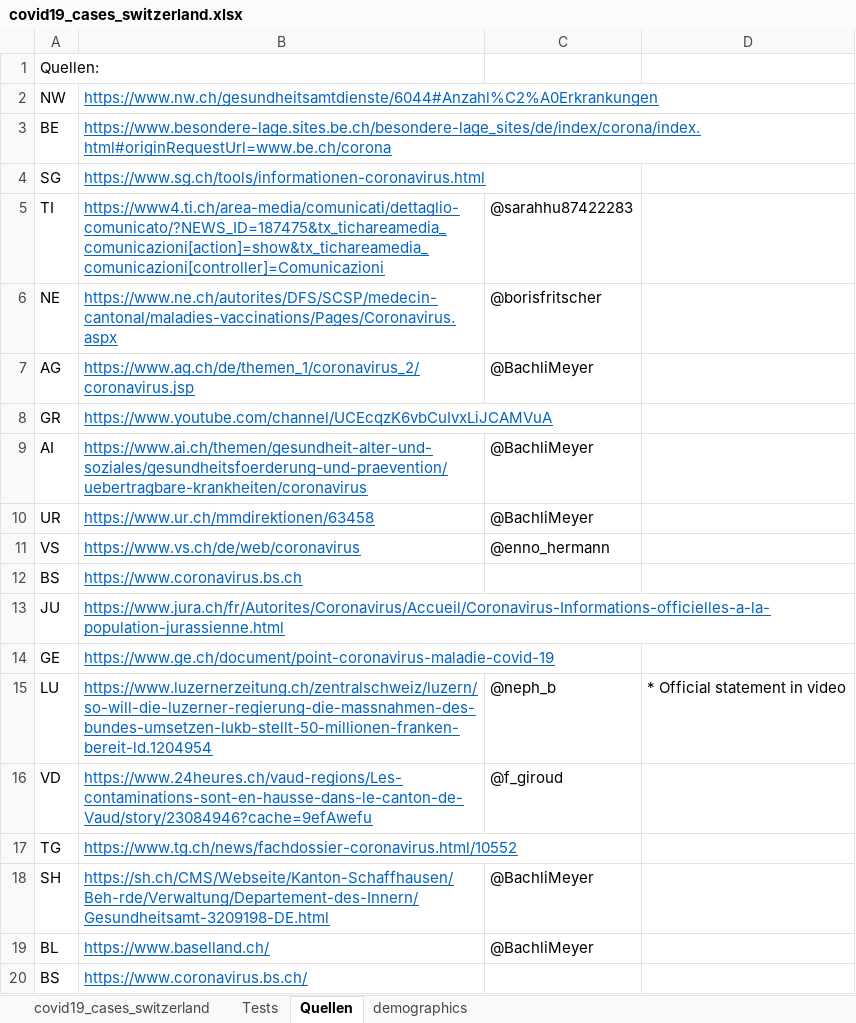
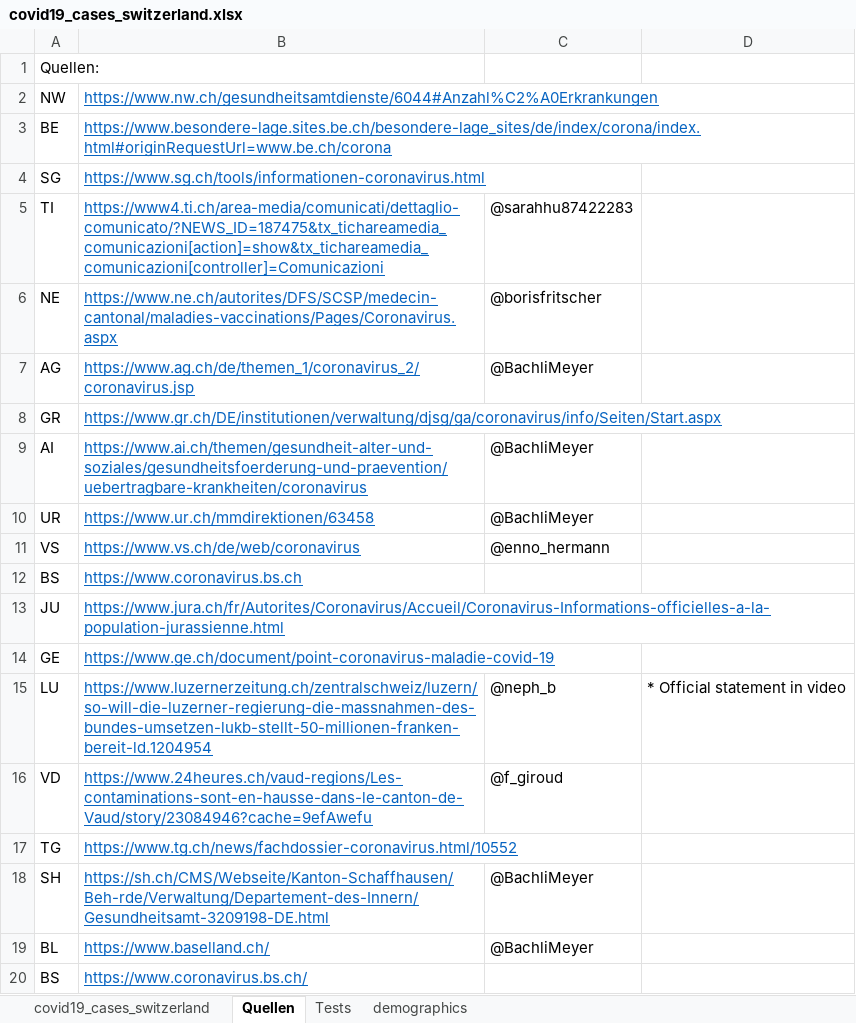
Before and after one commit to stat1x/covid19-cases-switzerland, an Excel workbook: covid19_cases_switzerland.xlsx, sheet Quellen, drawn as a sheet; values as stored, in another font and other column widths than the file's, no borders; the diff names each change by its address in the sheet, - before the commit and + after, or states it on an @@ line.

```diff
--- a/covid19_cases_switzerland.xlsx (sheet Quellen)
+++ b/covid19_cases_switzerland.xlsx (sheet Quellen)
@@ sheet tab order changed: covid19_cases_switzerland | Quellen | Tests | demographics @@
-B8: https://www.youtube.com/channel/UCEcqzK6vbCuIvxLiJCAMVuA
+B8: https://www.gr.ch/DE/institutionen/verwaltung/djsg/ga/coronavirus/info/Seiten/Start.aspx
```
Also changed, not shown: sheet covid19_cases_switzerland, 1 other file.
